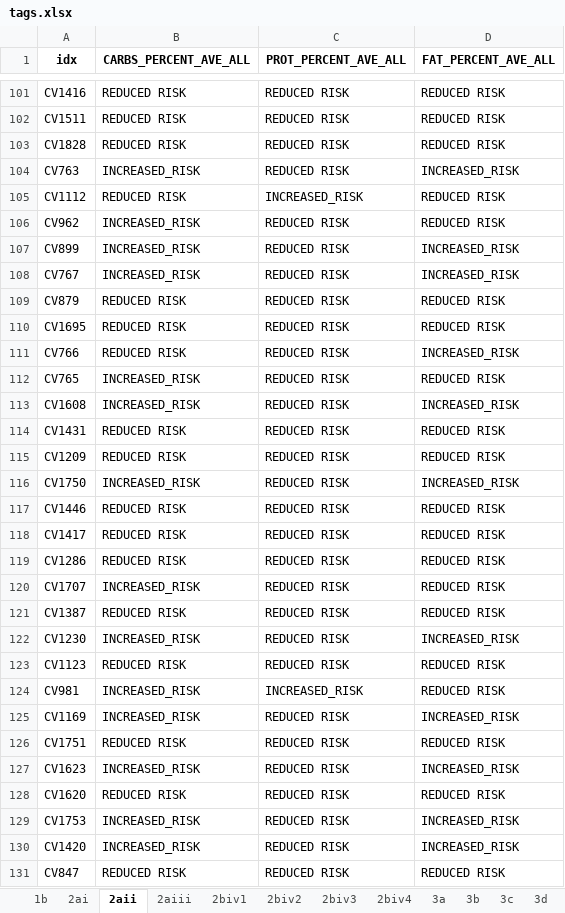
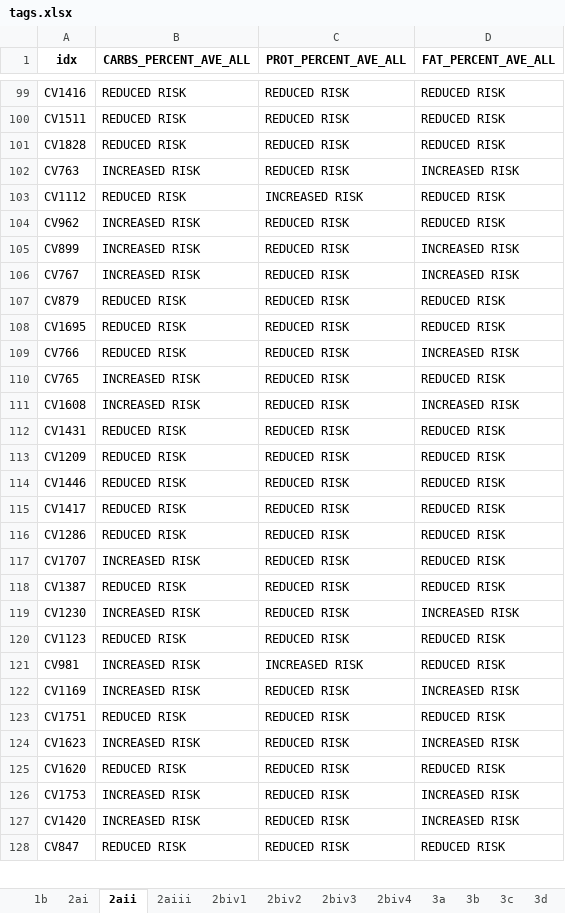
Before and after one commit to ongyiumark-student-admu/predicting-undernutrition, an Excel workbook: cleaned-data/tags.xlsx, sheet 2aii, drawn as a sheet; only a part is shown, gaps mark what is left out; values as stored, in another font and other column widths than the file's, no borders; removed rows and columns are numbered as before the commit, all else as after; the diff covers the shown part only; the diff names each change by its address in the sheet, - before the commit and + after, or states it on an @@ line.

```diff
--- a/cleaned-data/tags.xlsx (sheet 2aii)
+++ b/cleaned-data/tags.xlsx (sheet 2aii)
-B102 (CARBS_PERCENT_AVE_ALL): INCREASED_RISK
+B102 (CARBS_PERCENT_AVE_ALL): INCREASED RISK
-D102 (FAT_PERCENT_AVE_ALL): INCREASED_RISK
+D102 (FAT_PERCENT_AVE_ALL): INCREASED RISK
-C103 (PROT_PERCENT_AVE_ALL): INCREASED_RISK
+C103 (PROT_PERCENT_AVE_ALL): INCREASED RISK
-B104:B106 (CARBS_PERCENT_AVE_ALL): INCREASED_RISK
+B104:B106 (CARBS_PERCENT_AVE_ALL): INCREASED RISK
-D105:D106 (FAT_PERCENT_AVE_ALL): INCREASED_RISK
+D105:D106 (FAT_PERCENT_AVE_ALL): INCREASED RISK
-D109 (FAT_PERCENT_AVE_ALL): INCREASED_RISK
+D109 (FAT_PERCENT_AVE_ALL): INCREASED RISK
-B110:B111 (CARBS_PERCENT_AVE_ALL): INCREASED_RISK
+B110:B111 (CARBS_PERCENT_AVE_ALL): INCREASED RISK
-D111 (FAT_PERCENT_AVE_ALL): INCREASED_RISK
+D111 (FAT_PERCENT_AVE_ALL): INCREASED RISK
-row 116: CV1750 | INCREASED_RISK | REDUCED RISK | INCREASED_RISK
-B117 (CARBS_PERCENT_AVE_ALL): INCREASED_RISK
+B117 (CARBS_PERCENT_AVE_ALL): INCREASED RISK
-B119 (CARBS_PERCENT_AVE_ALL): INCREASED_RISK
+B119 (CARBS_PERCENT_AVE_ALL): INCREASED RISK
-D119 (FAT_PERCENT_AVE_ALL): INCREASED_RISK
+D119 (FAT_PERCENT_AVE_ALL): INCREASED RISK
-B121:B122 (CARBS_PERCENT_AVE_ALL): INCREASED_RISK
+B121:B122 (CARBS_PERCENT_AVE_ALL): INCREASED RISK
-C121 (PROT_PERCENT_AVE_ALL): INCREASED_RISK
+C121 (PROT_PERCENT_AVE_ALL): INCREASED RISK
-D122 (FAT_PERCENT_AVE_ALL): INCREASED_RISK
+D122 (FAT_PERCENT_AVE_ALL): INCREASED RISK
-B124 (CARBS_PERCENT_AVE_ALL): INCREASED_RISK
+B124 (CARBS_PERCENT_AVE_ALL): INCREASED RISK
-D124 (FAT_PERCENT_AVE_ALL): INCREASED_RISK
+D124 (FAT_PERCENT_AVE_ALL): INCREASED RISK
-B126:B127 (CARBS_PERCENT_AVE_ALL): INCREASED_RISK
+B126:B127 (CARBS_PERCENT_AVE_ALL): INCREASED RISK
-D126:D127 (FAT_PERCENT_AVE_ALL): INCREASED_RISK
+D126:D127 (FAT_PERCENT_AVE_ALL): INCREASED RISK
```
Also changed, not shown: 10 removed rows and 420 edited cells elsewhere in this sheet, sheet 2biv2, sheet 1b, sheet 2biv3, sheet 2biv4, sheet 2aiii, sheet 2ai, 5 more sheets, 32 other files.
